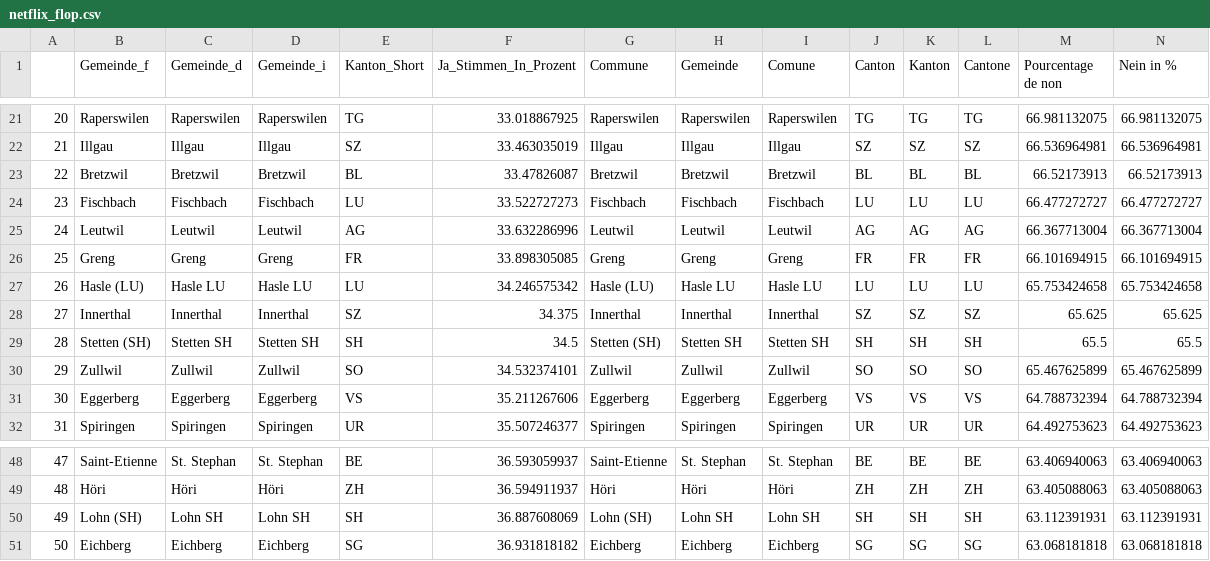
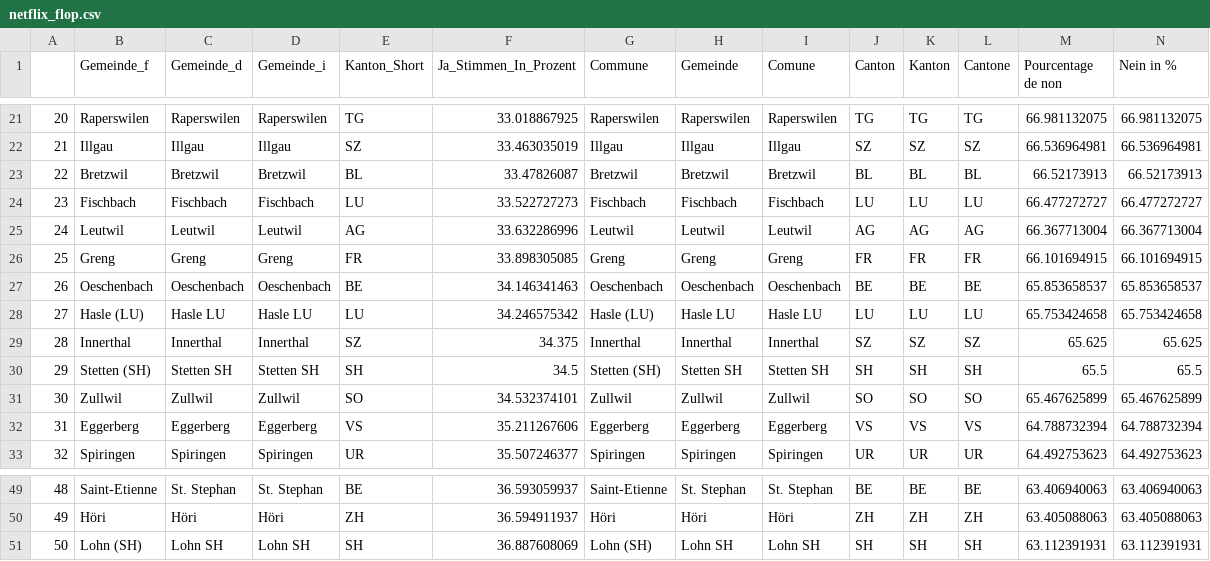
Before and after one commit to awp-finanznachrichten/lena_mai2022, a CSV file: Tableaux/netflix_flop.csv, drawn as a sheet; only a part is shown, gaps mark what is left out; removed rows and columns are numbered as before the commit, all else as after; rows hold the shown columns only; the diff names each change by its address in the sheet, - before the commit and + after, or states it on an @@ line.

```diff
--- a/Tableaux/netflix_flop.csv
+++ b/Tableaux/netflix_flop.csv
+row 27: 26 | Oeschenbach | Oeschenbach | Oeschenbach | BE | 34.146341463 | Oeschenbach | Oeschenbach | Oeschenbach | BE | BE | BE | 65.853658537 | 65.853658537
@@ column A renumbered between rows 28 and 51 @@
-row 51: 50 | Eichberg | Eichberg | Eichberg | SG | 36.931818182 | Eichberg | Eichberg | Eichberg | SG | SG | SG | 63.068181818 | 63.068181818
```
Also changed, not shown: Tableaux/frontex_flop.csv, Tableaux/org_flop.csv.
